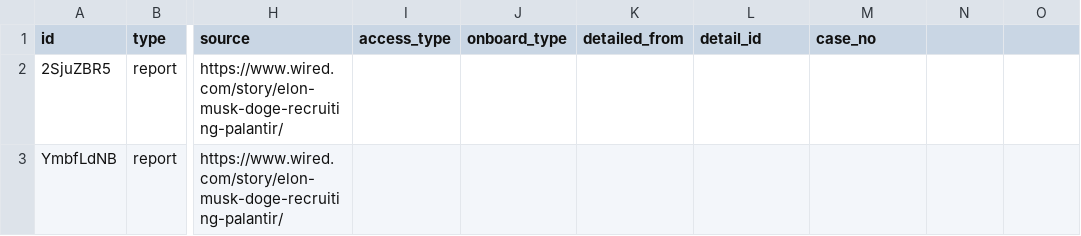
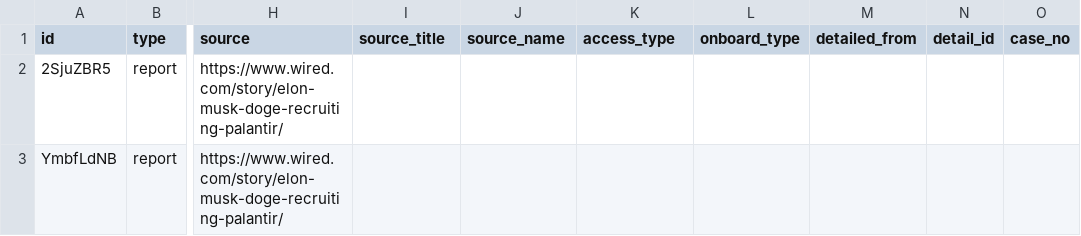
Before and after one commit to harrisj/trump_data, a CSV file: it_modernization/db/import/events.csv, drawn as a sheet; only a part is shown, gaps mark what is left out; the diff names each change by its address in the sheet, - before the commit and + after, or states it on an @@ line.

```diff
--- a/it_modernization/db/import/events.csv
+++ b/it_modernization/db/import/events.csv
-I1: access_type
+I1: source_title
-J1: onboard_type
+J1: source_name
-K1: detailed_from
+K1: access_type
-L1: detail_id
+L1: onboard_type
-M1: case_no
+M1: detailed_from
-N1: (empty)
+N1: detail_id
-O1: (empty)
+O1: case_no
```
Also changed, not shown: it_modernization/db/import/details.csv, 9 other files.
